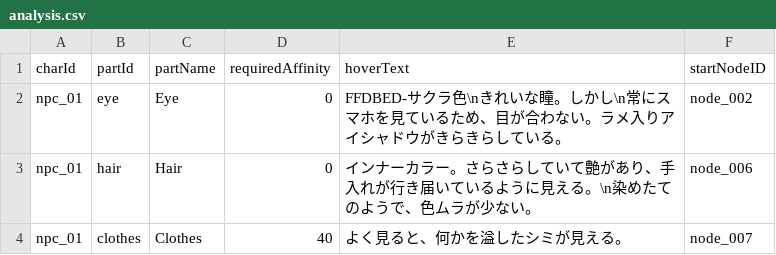
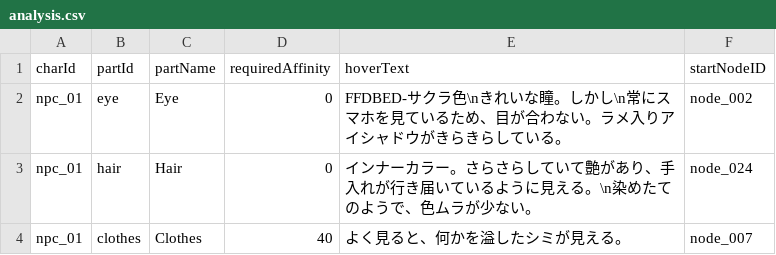
Before and after one commit to yui8y/yui8y, a CSV file: Assets/Resources/analysis.csv, drawn as a sheet.

```diff
--- a/Assets/Resources/analysis.csv
+++ b/Assets/Resources/analysis.csv
@@ -2,3 +2,3 @@ charId, partId, partName, requiredAffinity, hoverText, startNodeID
 npc_01, eye, Eye, 0, FFDBED-サクラ色\nきれいな瞳。しかし\n常にスマホを見ているため、目が合わない。ラメ入りアイシャドウがきらきらしている。, node_002
-npc_01, hair, Hair, 0, インナーカラー。さらさらしていて艶があり、手入れが行き届いているように見える。\n染めたてのようで、色ムラが少ない。, node_006
+npc_01, hair, Hair, 0, インナーカラー。さらさらしていて艶があり、手入れが行き届いているように見える。\n染めたてのようで、色ムラが少ない。, node_024
 npc_01, clothes, Clothes, 40, よく見ると、何かを溢したシミが見える。, node_007
```
Also changed, not shown: Assets/Resources/dialogue.csv, 7 other files.
